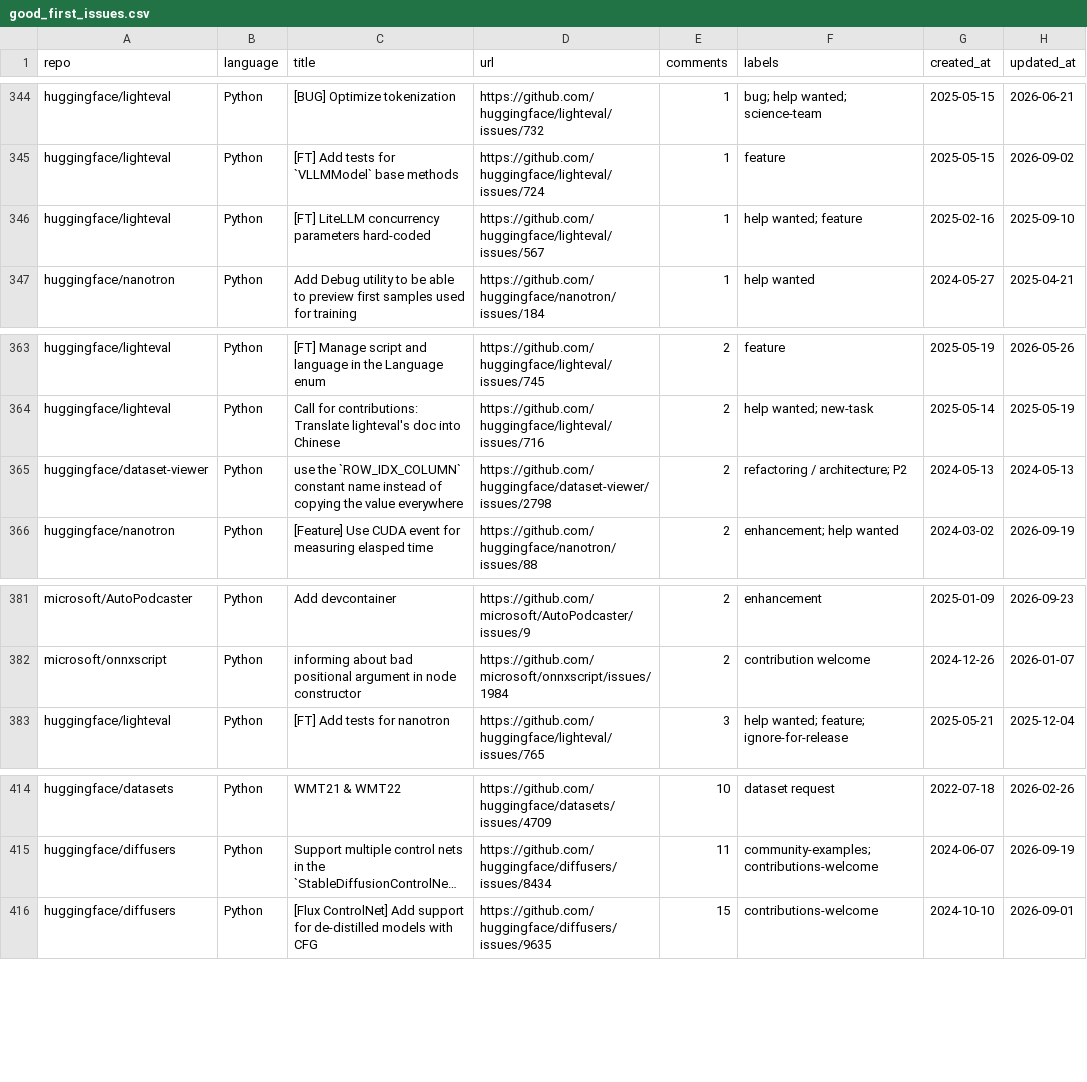
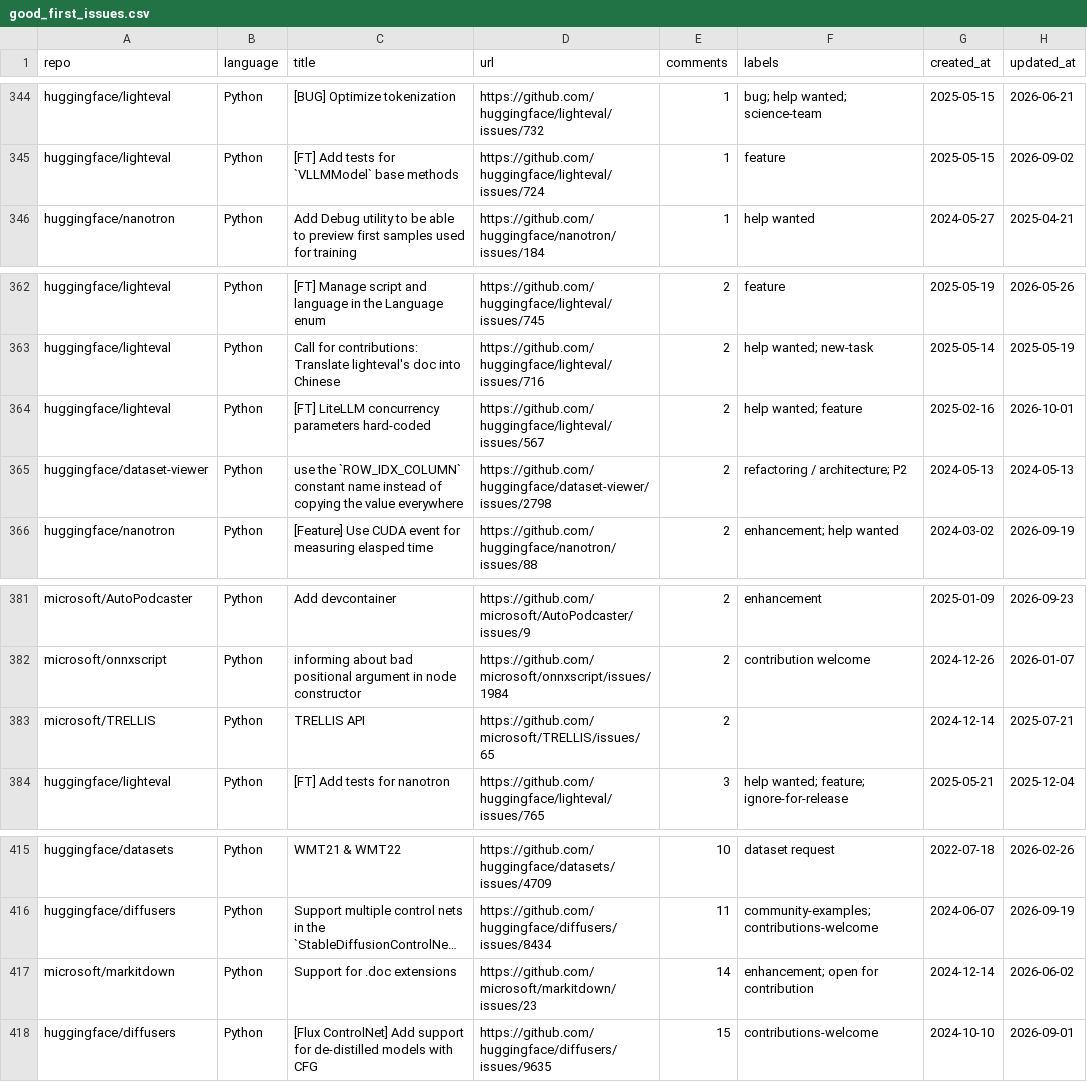
Before and after one commit to drkrillo/good-first-issues, a CSV file: good_first_issues.csv, drawn as a sheet; only a part is shown, gaps mark what is left out; long unchanged cells end in …; removed rows and columns are numbered as before the commit, all else as after; the diff covers the shown part only; the diff names each change by its address in the sheet, - before the commit and + after, or states it on an @@ line.

```diff
--- a/good_first_issues.csv
+++ b/good_first_issues.csv
-row 346: huggingface/lighteval | Python | [FT] LiteLLM concurrency parameters hard-coded | https://github.com/huggingface/lighteval/issues/567 | 1 | help wanted; feature | 2025-02-16 | 2025-09-10
+row 364: huggingface/lighteval | Python | [FT] LiteLLM concurrency parameters hard-coded | https://github.com/huggingface/lighteval/issues/567 | 2 | help wanted; feature | 2025-02-16 | 2026-10-01
+row 383: microsoft/TRELLIS | Python | TRELLIS API | https://github.com/microsoft/TRELLIS/issues/65 | 2 |  | 2024-12-14 | 2025-07-21
+row 417: microsoft/markitdown | Python | Support for .doc extensions | https://github.com/microsoft/markitdown/issues/23 | 14 | enhancement; open for contribution | 2024-12-14 | 2026-06-02
```
Also changed, not shown: 3 added rows, 5 removed rows and 2 edited cells elsewhere in this file, 1 other file.
